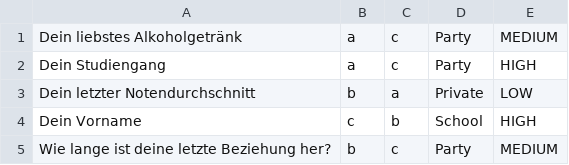
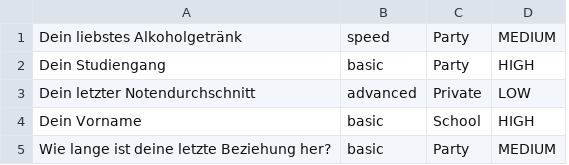
Before and after one commit to SaschaStg/lovecalculator, a CSV file: src/main/resources/questions.csv, drawn as a sheet; removed rows and columns are numbered as before the commit, all else as after; the diff names each change by its address in the sheet, - before the commit and + after, or states it on an @@ line.

Commit message:
feat: question class bug fixes

```diff
--- a/src/main/resources/questions.csv
+++ b/src/main/resources/questions.csv
-column B, rows 1-5: a | a | b | c | b
-column C, rows 1-5: c | c | a | b | c
+column B, rows 1-5: speed | basic | advanced | basic | basic
```
Also changed, not shown: 1 other file.
